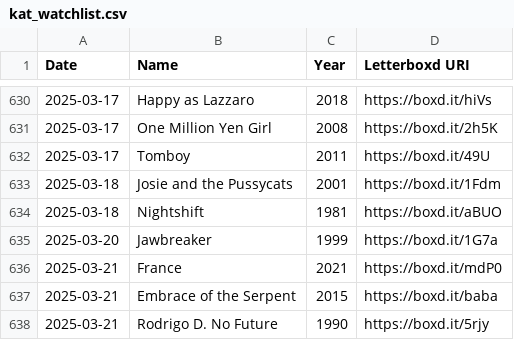
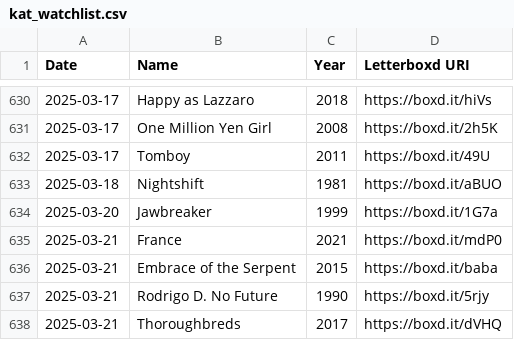
Before and after one commit to katswnt/letterbddy, a CSV file: letterboxd-wrappd/public/kat_watchlist.csv, drawn as a sheet; only a part is shown, gaps mark what is left out; the shorter side is filled out with more unchanged rows.

```diff
--- a/letterboxd-wrappd/public/kat_watchlist.csv
+++ b/letterboxd-wrappd/public/kat_watchlist.csv
@@ -632,3 +632,2 @@ Date,Name,Year,Letterboxd URI
 2025-03-17,Tomboy,2011,https://boxd.it/49U
-2025-03-18,Josie and the Pussycats,2001,https://boxd.it/1Fdm
 2025-03-18,Nightshift,1981,https://boxd.it/aBUO
```
Also changed, not shown: letterboxd-wrappd/public/kat_diary.csv, letterboxd-wrappd/public/kat_reviews.csv.
